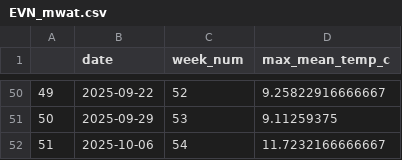
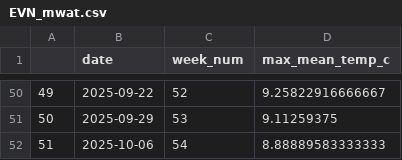
Before and after one commit to 28trant/Little_Shasta_River, a CSV file: data/data_TT/Output_csv_files/EVN_mwat.csv, drawn as a sheet; only a part is shown, gaps mark what is left out; the diff covers the shown part only.

```diff
--- a/data/data_TT/Output_csv_files/EVN_mwat.csv
+++ b/data/data_TT/Output_csv_files/EVN_mwat.csv
@@ -51,2 +51,2 @@
 "50",2025-09-29,53,9.11259375
-"51",2025-10-06,54,11.7232166666667
+"51",2025-10-06,54,8.88889583333333
```
Also changed, not shown: 15 edited cells elsewhere in this file, data/data_TT/Output_csv_files/EVN_mwmt.csv, 2 other files.
